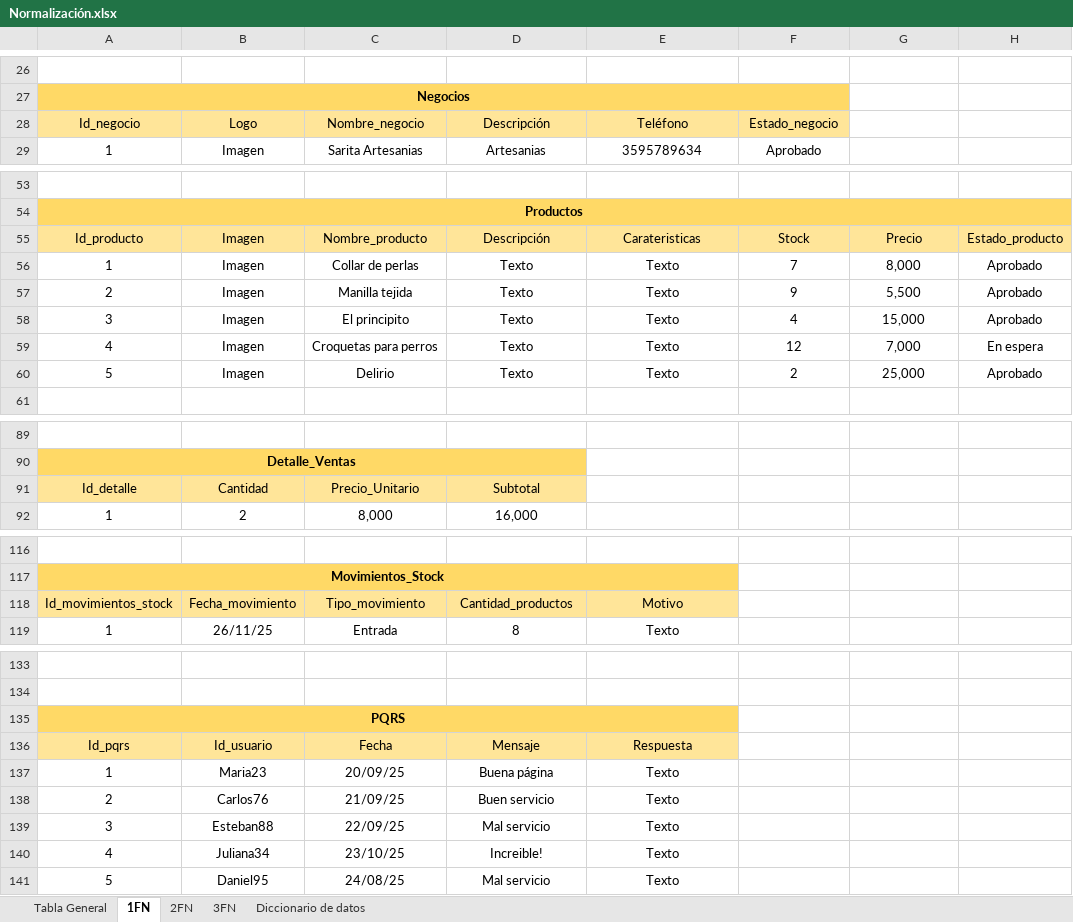
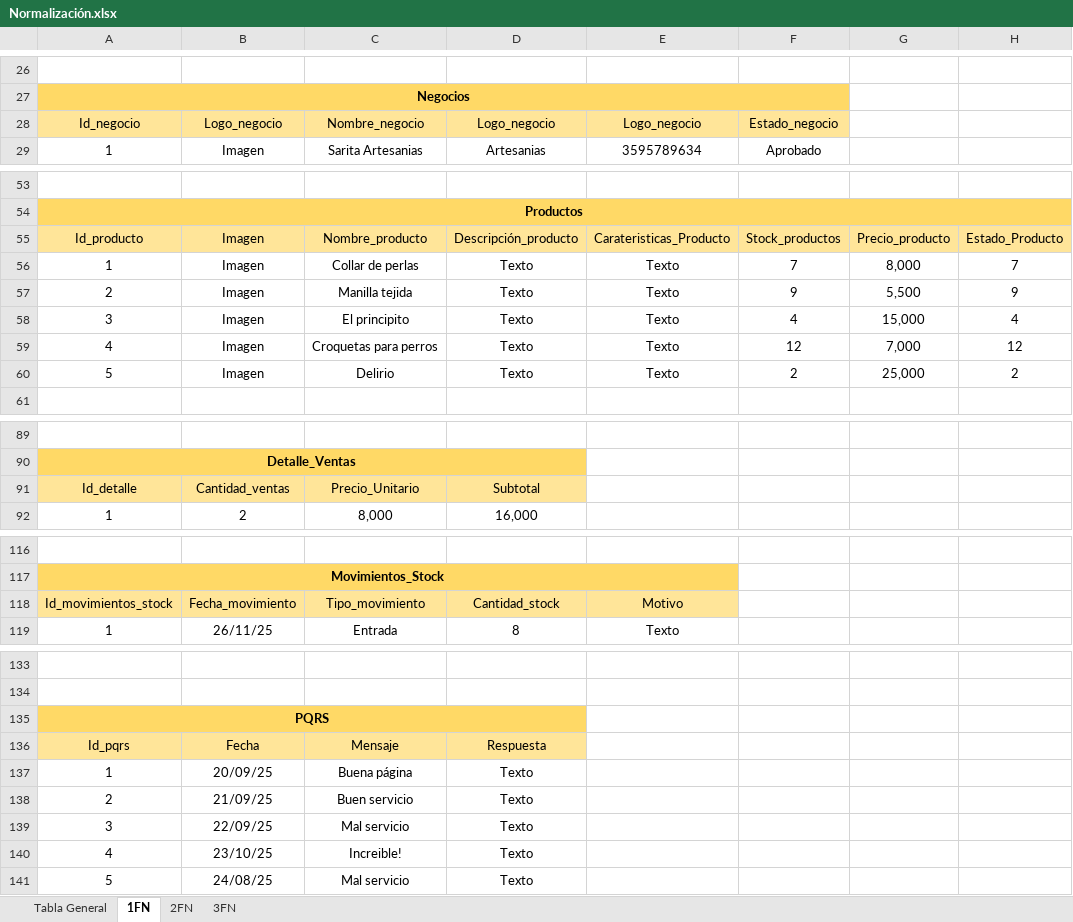
Before and after one commit to BOG-BOOST-Grupo-7/BOG-BOOST, an Excel workbook: Normalización.xlsx, sheet 1FN, drawn as a sheet; only a part is shown, gaps mark what is left out; values as stored, in another font and other column widths than the file's, no borders; charts and pictures not drawn; removed rows and columns are numbered as before the commit, all else as after; the diff names each change by its address in the sheet, - before the commit and + after, or states it on an @@ line.

```diff
--- a/Normalización.xlsx (sheet 1FN)
+++ b/Normalización.xlsx (sheet 1FN)
@@ sheet tab hidden: Diccionario de datos @@
-B28: Logo
+B28: Logo_negocio
-D28: Descripción
+D28: Logo_negocio
-E28: Teléfono
+E28: Logo_negocio
-D55: Descripción
+D55: Descripción_producto
-E55: Carateristicas
+E55: Carateristicas_Producto
-F55: Stock
+F55: Stock_productos
-G55: Precio
+G55: Precio_producto
-H55: Estado_producto
+H55: Estado_Producto
-H56: Aprobado
+H56: 7
-H57: Aprobado
+H57: 9
-H58: Aprobado
+H58: 4
-H59: En espera
+H59: 12
-H60: Aprobado
+H60: 2
-B91: Cantidad
+B91: Cantidad_ventas
-D118: Cantidad_productos
+D118: Cantidad_stock
-A135:E135 merged
+A135:D135 merged
-row 136: Id_pqrs | Id_usuario | Fecha | Mensaje | Respuesta
-row 137: 1 | Maria23 | 20/09/25 | Buena página | Texto
-row 138: 2 | Carlos76 | 21/09/25 | Buen servicio | Texto
-row 139: 3 | Esteban88 | 22/09/25 | Mal servicio | Texto
-row 140: 4 | Juliana34 | 23/10/25 | Increible! | Texto
-row 141: 5 | Daniel95 | 24/08/25 | Mal servicio | Texto
+row 136: Id_pqrs | Fecha | Mensaje | Respuesta
+row 137: 1 | 20/09/25 | Buena página | Texto
+row 138: 2 | 21/09/25 | Buen servicio | Texto
+row 139: 3 | 22/09/25 | Mal servicio | Texto
+row 140: 4 | 23/10/25 | Increible! | Texto
+row 141: 5 | 24/08/25 | Mal servicio | Texto
```
Also changed, not shown: sheet 3FN, sheet 2FN, 12 other files.
